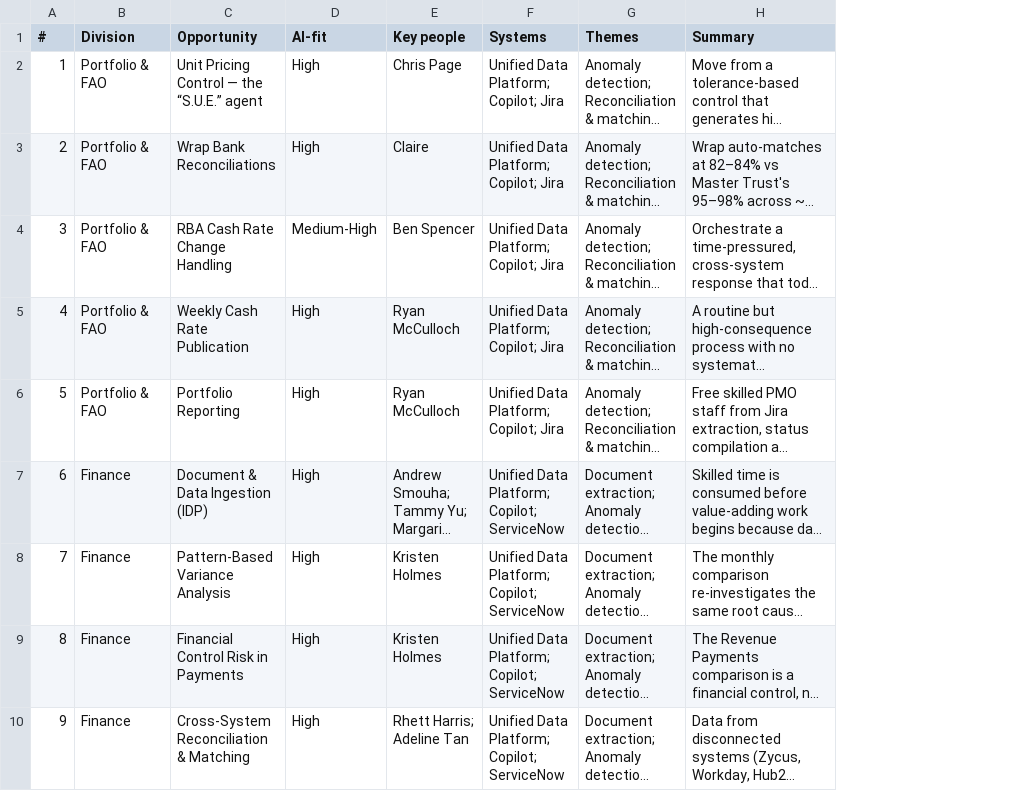
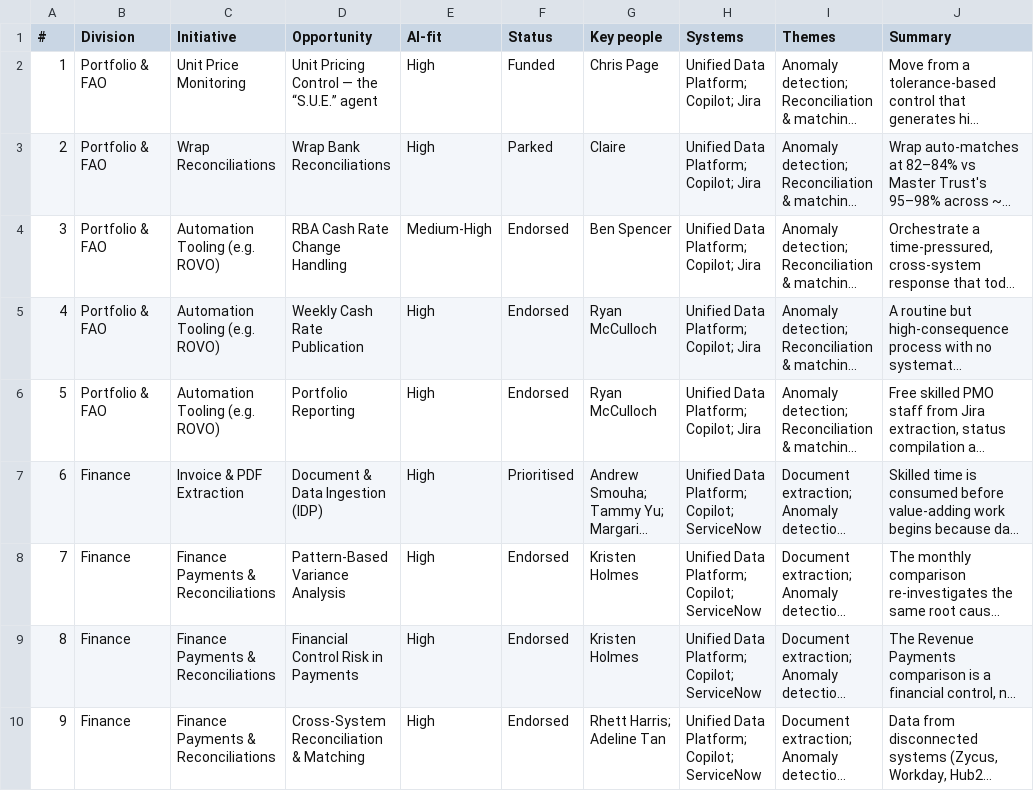
Before and after one commit to sufood/jira-viewer, a CSV file: insignia-division-stories-jira-linked.csv, drawn as a sheet; only a part is shown; long unchanged cells end in …; the diff names each change by its address in the sheet, - before the commit and + after, or states it on an @@ line.

```diff
--- a/insignia-division-stories-jira-linked.csv
+++ b/insignia-division-stories-jira-linked.csv
+column C (Initiative), rows 2-10: Unit Price Monitoring | Wrap Reconciliations | Automation Tooling (e.g. ROVO) | Automation Tooling (e.g. ROVO) | Automation Tooling (e.g. ROVO) | Invoice & PDF Extraction | Finance Payments & Reconciliations | Finance Payments & Reconciliations | Finance Payments & Reconciliations
+column F (Status), rows 2-10: Funded | Parked | Endorsed | Endorsed | Endorsed | Prioritised | Endorsed | Endorsed | Endorsed
```
Also changed, not shown: 56 other files.
